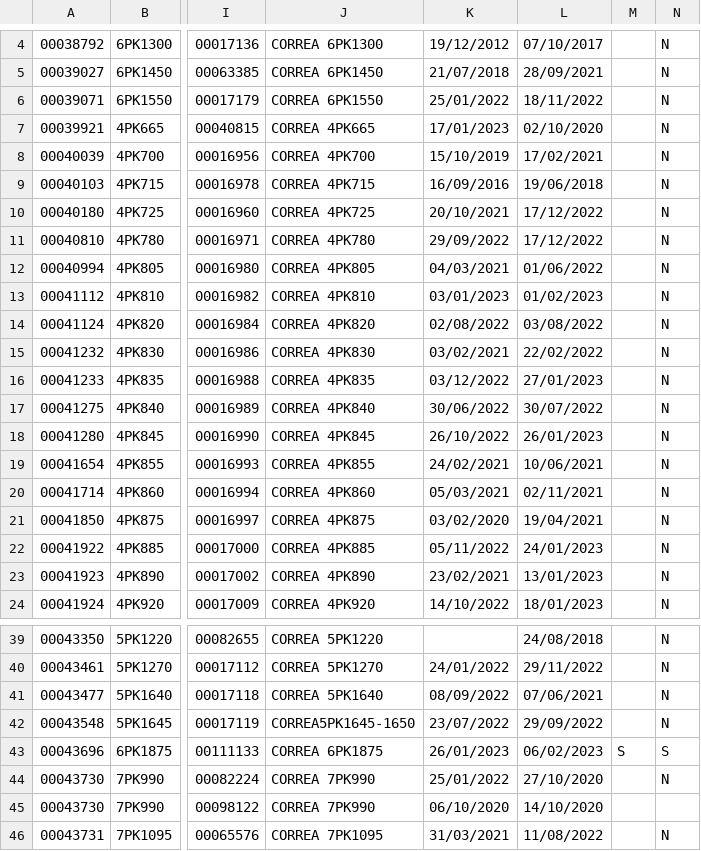
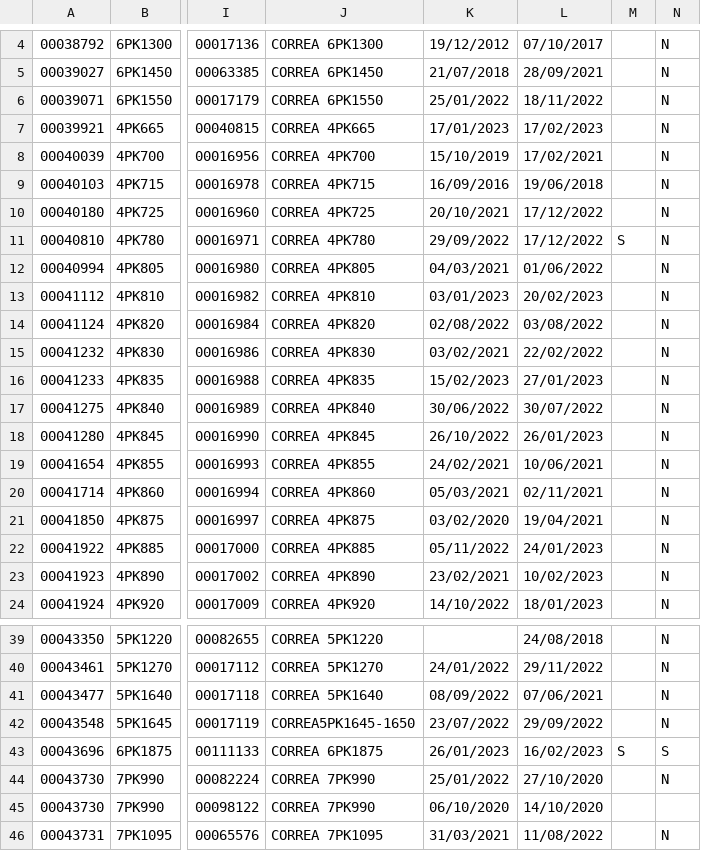
Before and after one commit to Paredevs/Sistema-para-corregir-base-de-datos-Pernostock, a CSV file: resultados/Correccion descripcion de correas.csv, drawn as a sheet; only a part is shown, gaps mark what is left out; the diff names each change by its address in the sheet, - before the commit and + after, or states it on an @@ line.

```diff
--- a/resultados/Correccion descripcion de correas.csv
+++ b/resultados/Correccion descripcion de correas.csv
-L7: 02/10/2020
+L7: 17/02/2023
-M11: (empty)
+M11: S
-L13: 01/02/2023
+L13: 20/02/2023
-K16: 03/12/2022
+K16: 15/02/2023
-L23: 13/01/2023
+L23: 10/02/2023
-L43: 06/02/2023
+L43: 16/02/2023
```
Also changed, not shown: 4 other files.
